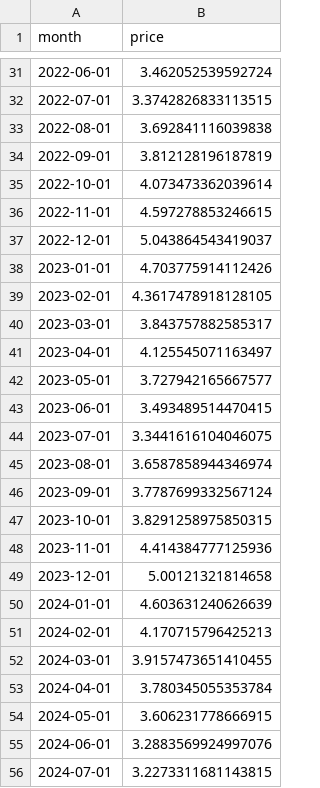
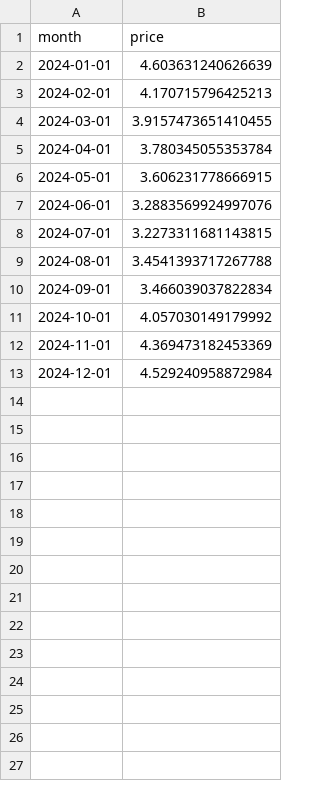
Before and after one commit to cfornesa/dx704-project-02, a TSV file: strawberry-backtest.tsv, drawn as a sheet; only a part is shown, gaps mark what is left out; the shorter side is filled out with more unchanged rows; the diff covers the shown part only.

```diff
--- a/strawberry-backtest.tsv
+++ b/strawberry-backtest.tsv
@@ -31,20 +2 @@ month	price
-2022-06-01	3.462052539592724
-2022-07-01	3.3742826833113515
-2022-08-01	3.692841116039838
-2022-09-01	3.812128196187819
-2022-10-01	4.073473362039614
-2022-11-01	4.597278853246615
-2022-12-01	5.043864543419037
-2023-01-01	4.703775914112426
-2023-02-01	4.3617478918128105
-2023-03-01	3.843757882585317
-2023-04-01	4.125545071163497
-2023-05-01	3.727942165667577
-2023-06-01	3.493489514470415
-2023-07-01	3.3441616104046075
-2023-08-01	3.6587858944346974
-2023-09-01	3.7787699332567124
-2023-10-01	3.8291258975850315
-2023-11-01	4.414384777125936
-2023-12-01	5.00121321814658
 2024-01-01	4.603631240626639
```
Also changed, not shown: 29 removed rows elsewhere in this file, 1 other file.
